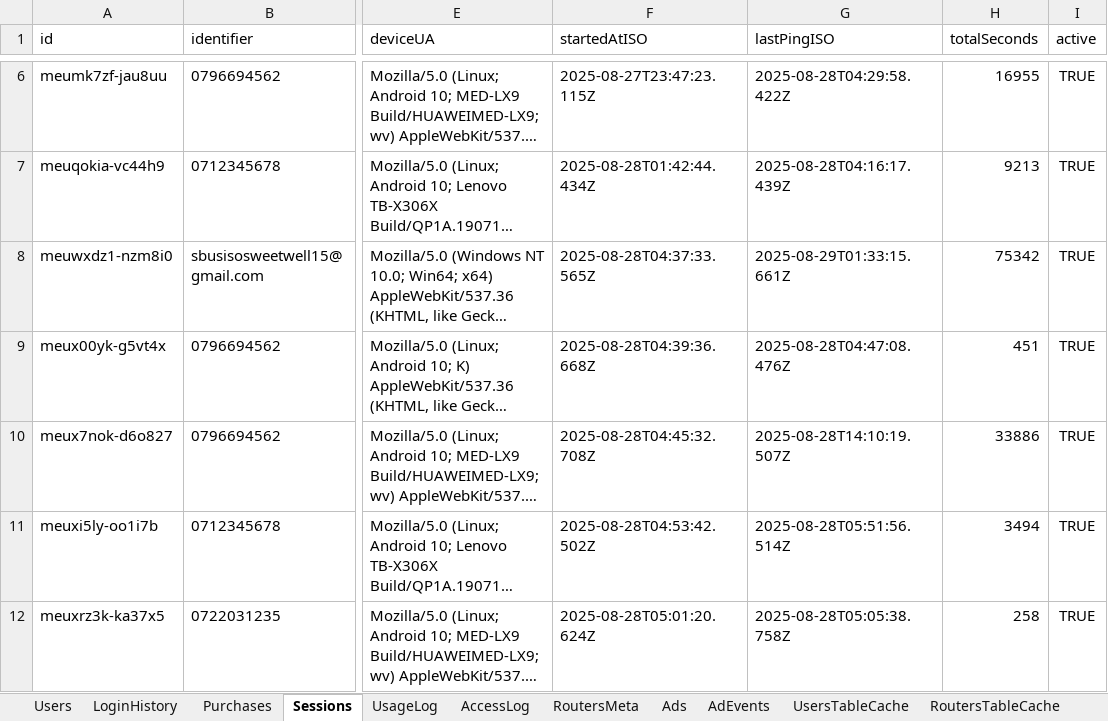
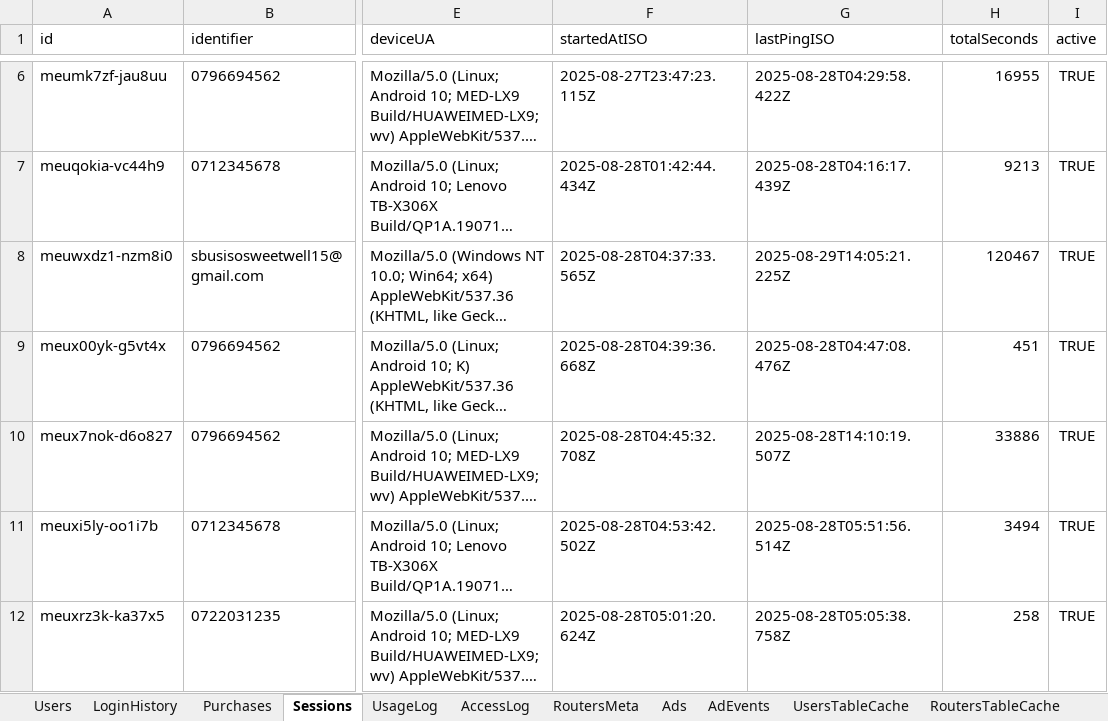
Before and after one commit to SibusisoSweetwell/ISN-Free-WiFi, an Excel workbook: logins.xlsx, sheet Sessions, drawn as a sheet; only a part is shown, gaps mark what is left out; long unchanged cells end in …; values as stored, in another font and other column widths than the file's, no borders; the diff covers the shown part only; the diff names each change by its address in the sheet, - before the commit and + after, or states it on an @@ line.

```diff
--- a/logins.xlsx (sheet Sessions)
+++ b/logins.xlsx (sheet Sessions)
-G8 (lastPingISO): 2025-08-29T01:33:15.661Z
+G8 (lastPingISO): 2025-08-29T14:05:21.225Z
-H8 (totalSeconds): 75342
+H8 (totalSeconds): 120467
```
Also changed, not shown: 1 added row elsewhere in this sheet, sheet AdEvents, sheet AccessLog, sheet Purchases, sheet Usage, sheet Users, 22 other files.
